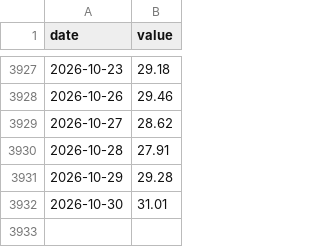
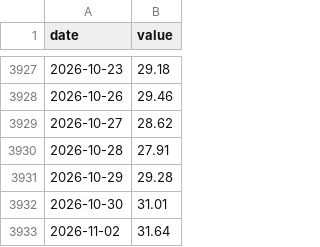
Before and after one commit to benchandra/idx-trend-bot, a CSV file: docs/data/vxeem.csv, drawn as a sheet; only a part is shown, gaps mark what is left out; the diff names each change by its address in the sheet, - before the commit and + after, or states it on an @@ line.

```diff
--- a/docs/data/vxeem.csv
+++ b/docs/data/vxeem.csv
+row 3933: 2026-11-02 | 31.64
```
Also changed, not shown: docs/data/kronos_log.csv, docs/data/sentiment_log.csv, 6 other files.
